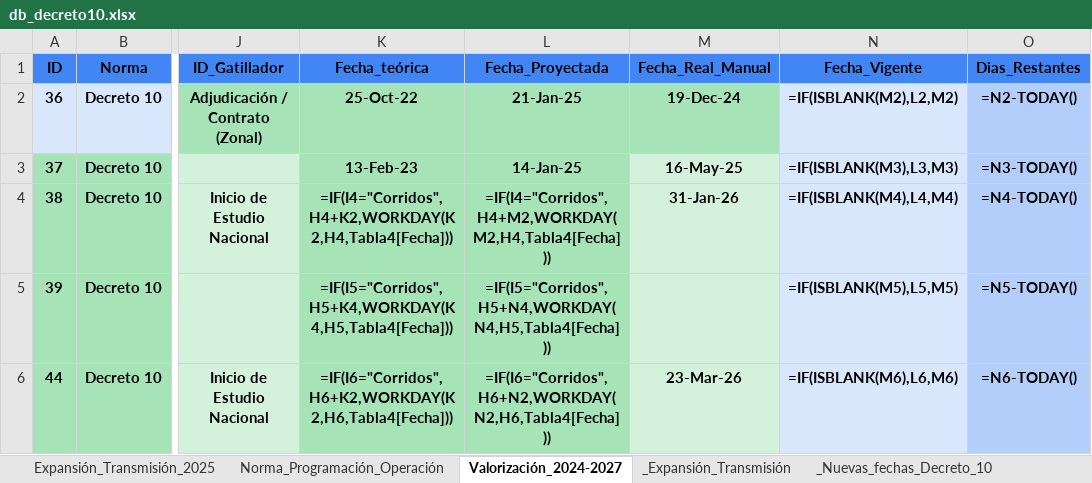
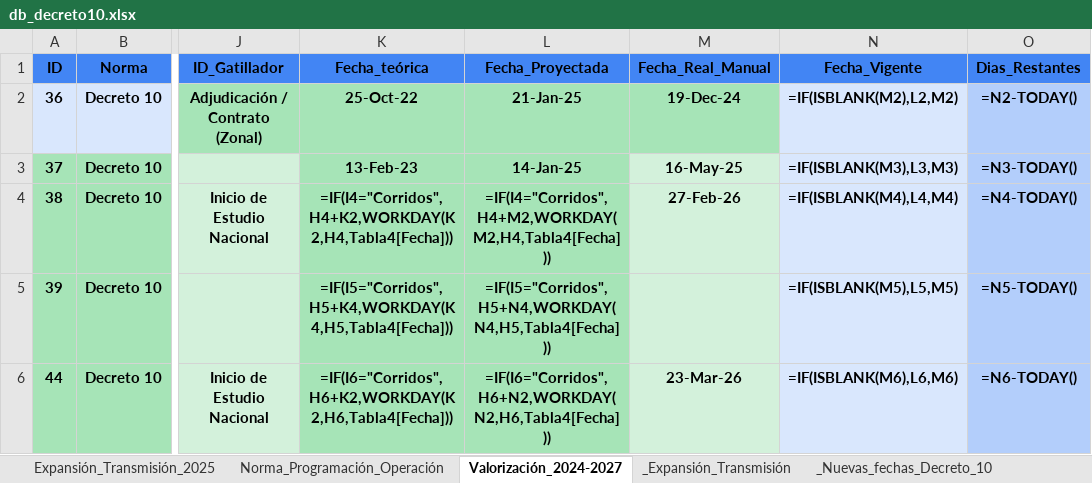
Before and after one commit to jmeneses-ctrl/Linea-de-tiempo, an Excel workbook: db_decreto10.xlsx, sheet Valorización_2024-2027, drawn as a sheet; only a part is shown, gaps mark what is left out; values as stored, in another font and other column widths than the file's, no borders; formulas without a stored value are shown as written; table styles not drawn; the diff names each change by its address in the sheet, - before the commit and + after, or states it on an @@ line.

Commit message:
Update Manual Data Valorización_2024-2027 - 19:43

```diff
--- a/db_decreto10.xlsx (sheet Valorización_2024-2027)
+++ b/db_decreto10.xlsx (sheet Valorización_2024-2027)
-M4 (Fecha_Real_Manual): 31-Jan-26
+M4 (Fecha_Real_Manual): 27-Feb-26
```
